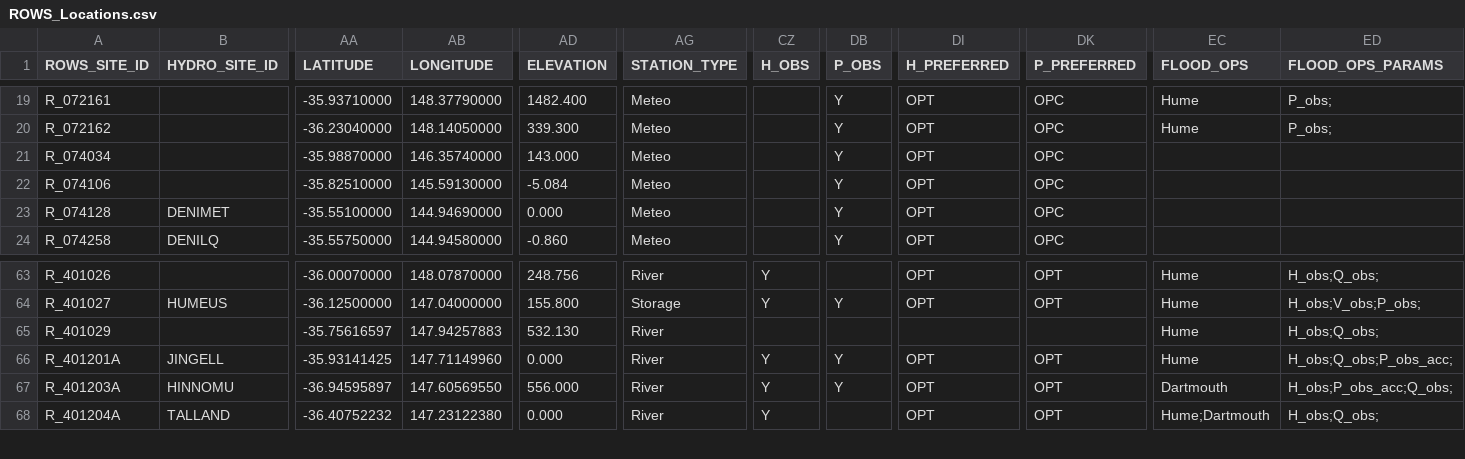
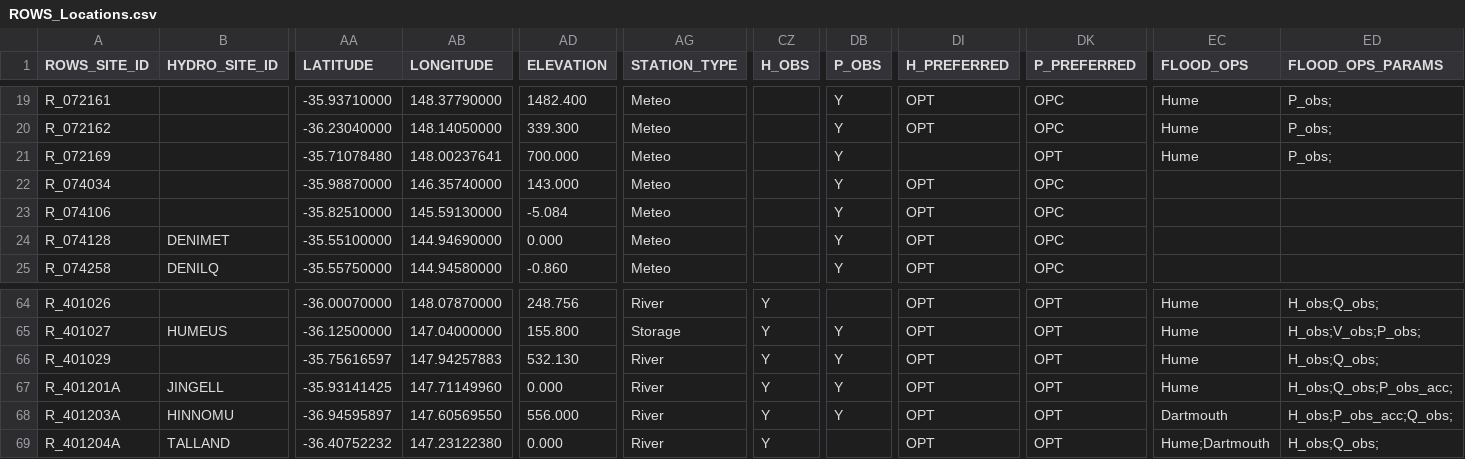
Before and after one commit to lawrenceMDBA/test, a CSV file: Config/MapLayerFiles/ROWS_Locations.csv, drawn as a sheet; only a part is shown, gaps mark what is left out; addresses are those after the commit; rows hold the shown columns only; the diff names each change by its address in the sheet, - before the commit and + after, or states it on an @@ line.

Commit message:
metadata update

```diff
--- a/Config/MapLayerFiles/ROWS_Locations.csv
+++ b/Config/MapLayerFiles/ROWS_Locations.csv
+row 21: R_072169 |  | -35.71078480 | 148.00237641 | 700.000 | Meteo |  | Y |  | OPT | Hume | P_obs;
-CZ66 (H_OBS): (empty)
+CZ66 (H_OBS): Y
-DB66 (P_OBS): (empty)
+DB66 (P_OBS): Y
-DI66 (H_PREFERRED): (empty)
+DI66 (H_PREFERRED): OPT
-DK66 (P_PREFERRED): (empty)
+DK66 (P_PREFERRED): OPT
```
